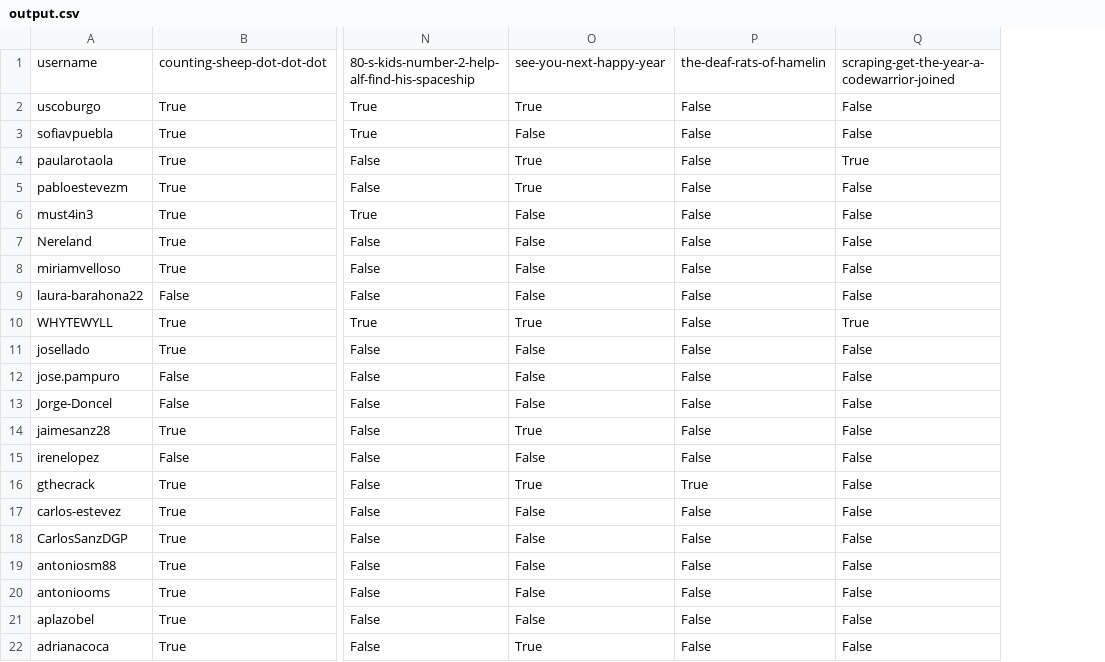
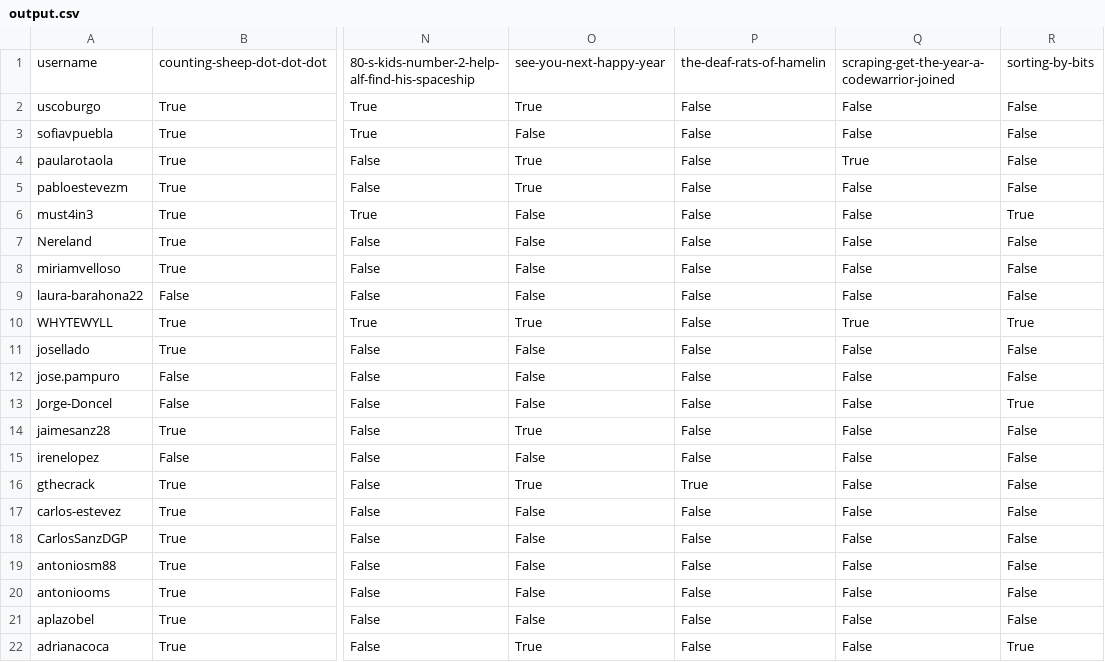
Before and after one commit to agalvezcorell/codewars-kata-student-correction-ih, a CSV file: output/output.csv, drawn as a sheet; only a part is shown, gaps mark what is left out; the diff names each change by its address in the sheet, - before the commit and + after, or states it on an @@ line.

```diff
--- a/output/output.csv
+++ b/output/output.csv
+column R, rows 1-22: sorting-by-bits | False | False | False | False | True | False | False | False | True | False | False | True | False | False | False | False | False | False | False | False | True
```
Also changed, not shown: input/katas.csv, 1 other file.
